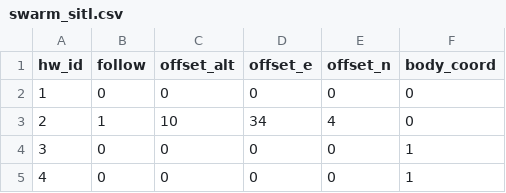
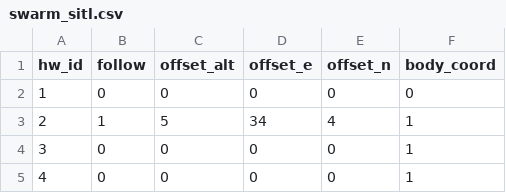
Before and after one commit to alireza787b/mavsdk_drone_show, a CSV file: swarm_sitl.csv, drawn as a sheet; only a part is shown.

```diff
--- a/swarm_sitl.csv
+++ b/swarm_sitl.csv
@@ -2,3 +2,3 @@ hw_id,follow,offset_alt,offset_e,offset_n,body_coord
 1,0,0,0,0,0
-2,1,10,34,4,0
+2,1,5,34,4,1
 3,0,0,0,0,1
```
Also changed, not shown: 1 other file.
